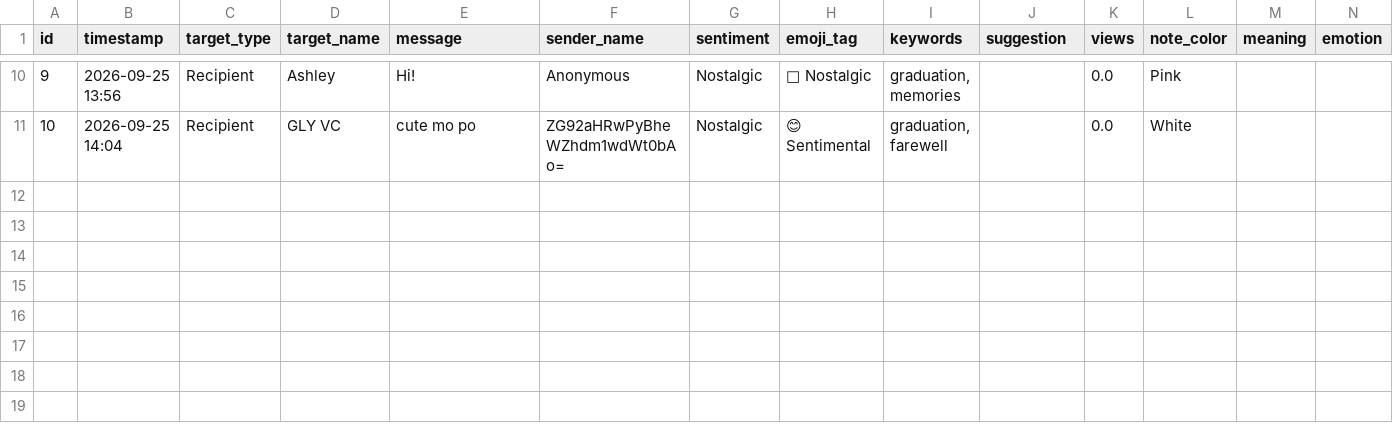
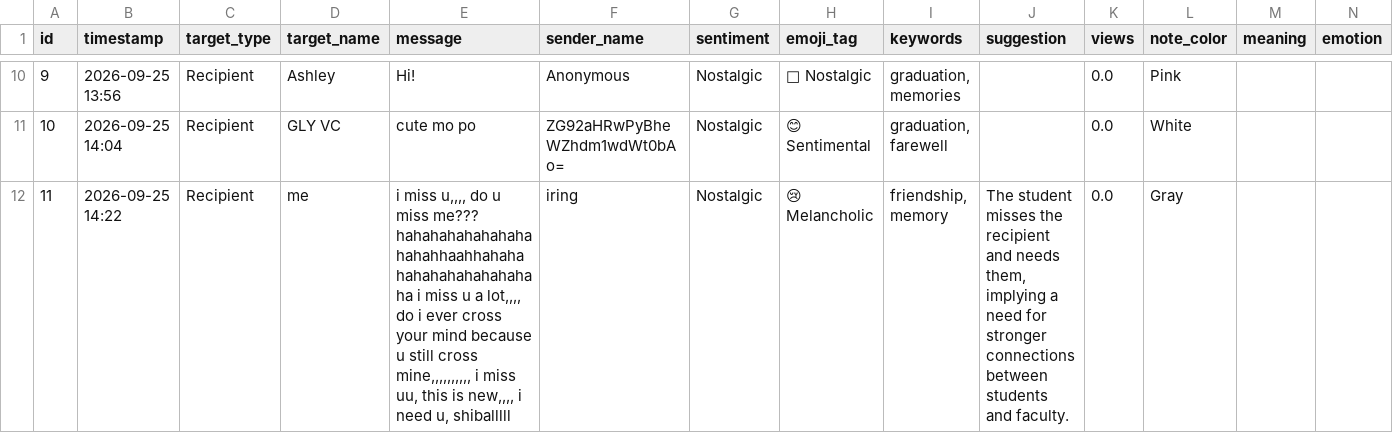
Before and after one commit to rcgbandoy-collab/Confession-Wall, a CSV file: data/messages.csv, drawn as a sheet; only a part is shown, gaps mark what is left out; rows hold the shown columns only; the diff names each change by its address in the sheet, - before the commit and + after, or states it on an @@ line.

Commit message:
Add new confession message

```diff
--- a/data/messages.csv
+++ b/data/messages.csv
+row 12: 11 | 2026-09-25 14:22 | Recipient | me | i miss u,,,, do u miss me??? hahahahahahahahahahahhaahhahahahahahahahahahahaha i miss u a lot,,,, do i ever cross your mind because u still cross mine,,,,,,,,,, i miss uu, this is new,,,, i need u, shiballlll | iring | Nostalgic | 😢 Melancholic | friendship, memory | The student misses the recipient and needs them, implying a need for stronger connections between students and faculty. | 0.0 | Gray
```
